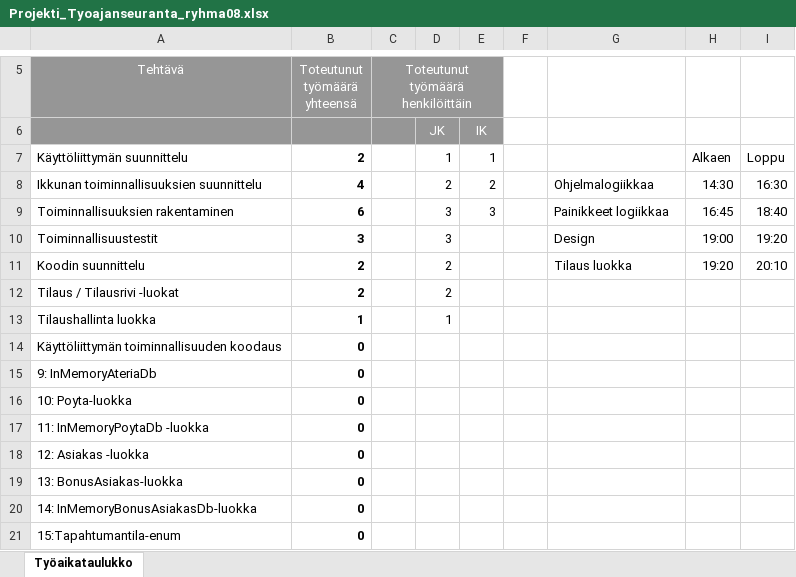
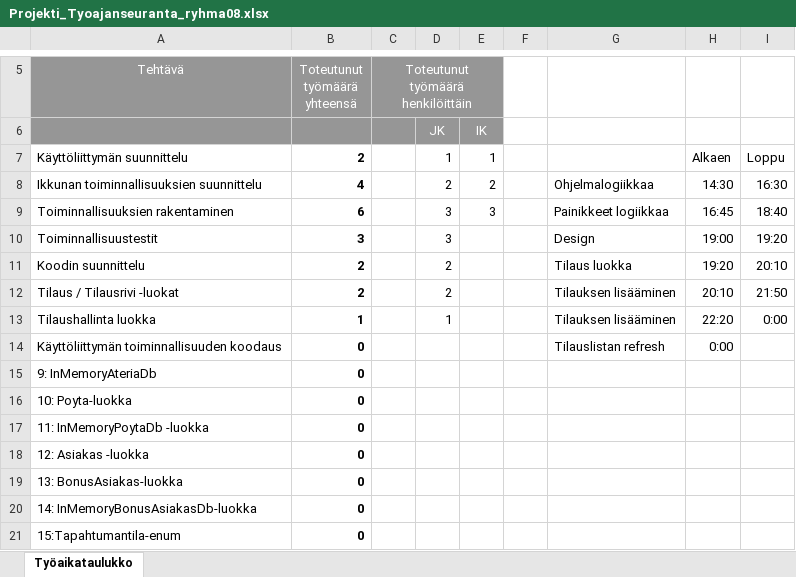
Before and after one commit to jari1528/Saliavustaja, an Excel workbook: Projekti_Tyoajanseuranta_ryhma08.xlsx, sheet Työaikataulukko, drawn as a sheet; only a part is shown, gaps mark what is left out; values as stored, in another font and other column widths than the file's, no borders; the diff names each change by its address in the sheet, - before the commit and + after, or states it on an @@ line.

Commit message:
Tilauslistan refresh

```diff
--- a/Projekti_Tyoajanseuranta_ryhma08.xlsx (sheet Työaikataulukko)
+++ b/Projekti_Tyoajanseuranta_ryhma08.xlsx (sheet Työaikataulukko)
-G12:G13: (empty)
+G12:G13: Tilauksen lisääminen
-H12: (empty)
+H12: 20:10
-I12: (empty)
+I12: 21:50
-H13: (empty)
+H13: 22:20
-I13: (empty)
+I13: 0:00
-G14: (empty)
+G14: Tilauslistan refresh
-H14: (empty)
+H14: 0:00
```
Also changed, not shown: 3 other files.
